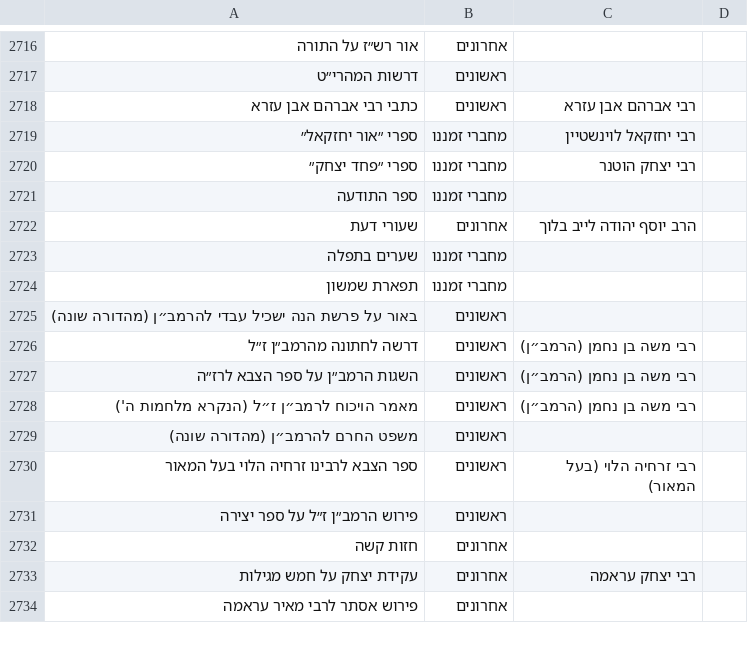
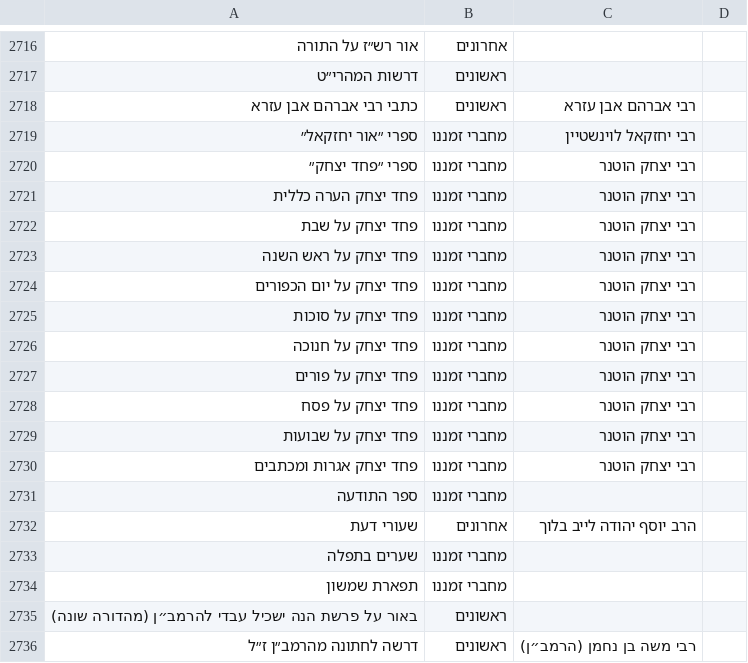
Before and after one commit to YairDaniel11/Otzarya-Unofficial-Books, a CSV file: ספרים/קבצי קישורים וסדר הדורות/דורות.csv, drawn as a sheet; only a part is shown, gaps mark what is left out; the shorter side is filled out with more unchanged rows.

```diff
--- a/ספרים/קבצי קישורים וסדר הדורות/דורות.csv
+++ b/ספרים/קבצי קישורים וסדר הדורות/דורות.csv
@@ -2720,2 +2720,12 @@
 ספרי ״פחד יצחק״,מחברי זמננו,רבי יצחק הוטנר,
+פחד יצחק הערה כללית,מחברי זמננו,רבי יצחק הוטנר,
+פחד יצחק על שבת,מחברי זמננו,רבי יצחק הוטנר,
+פחד יצחק על ראש השנה,מחברי זמננו,רבי יצחק הוטנר,
+פחד יצחק על יום הכפורים,מחברי זמננו,רבי יצחק הוטנר,
+פחד יצחק על סוכות,מחברי זמננו,רבי יצחק הוטנר,
+פחד יצחק על חנוכה,מחברי זמננו,רבי יצחק הוטנר,
+פחד יצחק על פורים,מחברי זמננו,רבי יצחק הוטנר,
+פחד יצחק על פסח,מחברי זמננו,רבי יצחק הוטנר,
+פחד יצחק על שבועות,מחברי זמננו,רבי יצחק הוטנר,
+פחד יצחק אגרות ומכתבים,מחברי זמננו,רבי יצחק הוטנר,
 ספר התודעה,מחברי זמננו,,
```
Also changed, not shown: 11 other files.
